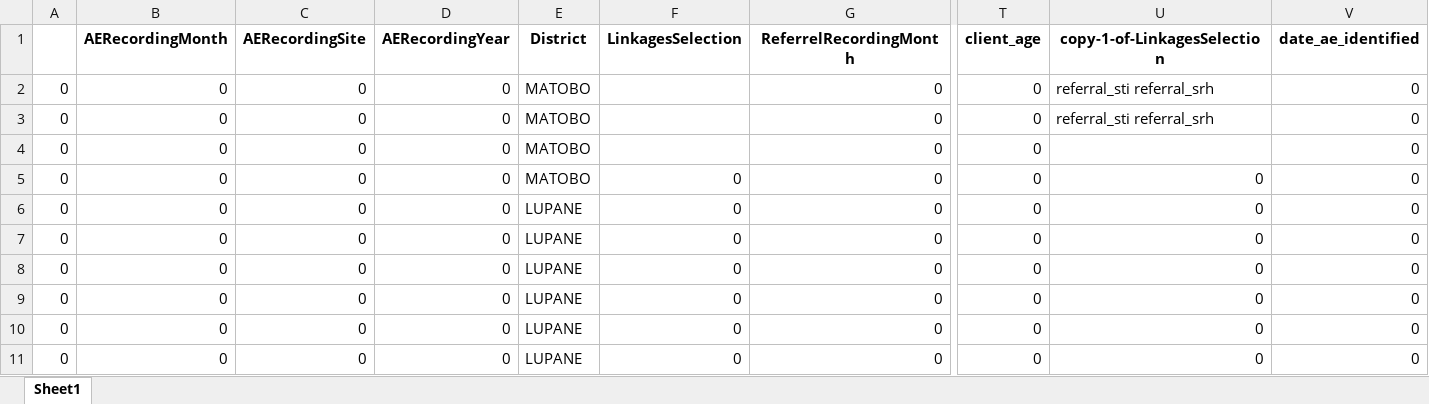
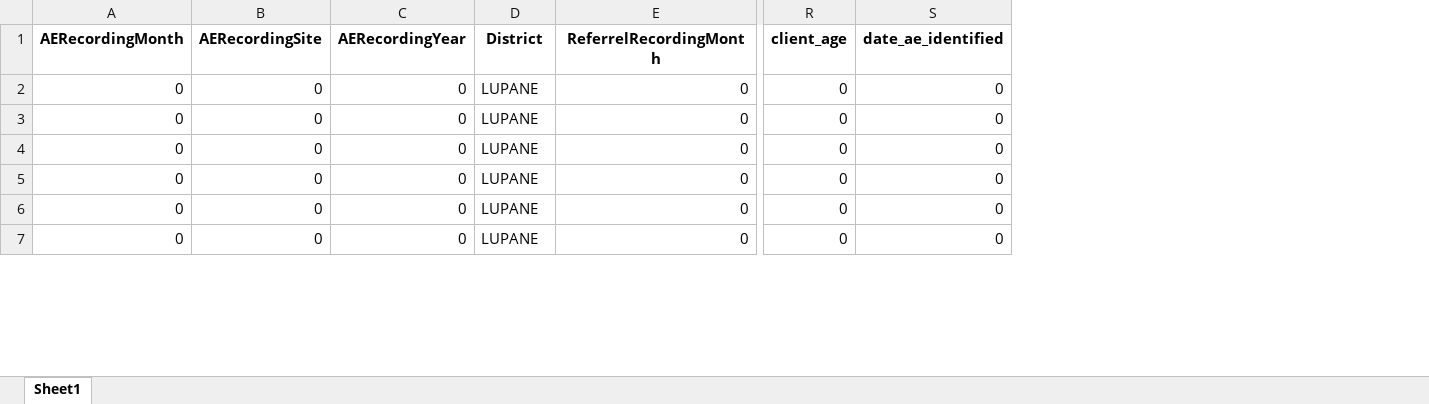
Before and after one commit to ashleymutenha/zazicProgrammaticReport, an Excel workbook: generalDF.xlsx, sheet Sheet1, drawn as a sheet; only a part is shown, gaps mark what is left out; values as stored, in another font and other column widths than the file's, no borders; removed rows and columns are numbered as before the commit, all else as after; rows hold the shown columns only; the diff names each change by its address in the sheet, - before the commit and + after, or states it on an @@ line.

```diff
--- a/generalDF.xlsx (sheet Sheet1)
+++ b/generalDF.xlsx (sheet Sheet1)
-column A, rows 6-11: all 0
-column F (LinkagesSelection), rows 6-11: all 0
-column U (copy-1-of-LinkagesSelection), rows 6-11: all 0
-row 2: 0 | 0 | 0 | 0 | MATOBO |  | 0 | 0 | referral_sti referral_srh | 0
-row 3: 0 | 0 | 0 | 0 | MATOBO |  | 0 | 0 | referral_sti referral_srh | 0
-row 4: 0 | 0 | 0 | 0 | MATOBO |  | 0 | 0 |  | 0
-row 5: 0 | 0 | 0 | 0 | MATOBO | 0 | 0 | 0 | 0 | 0
```
Also changed, not shown: corrections.xlsx, data.xlsx, 7 other files.
